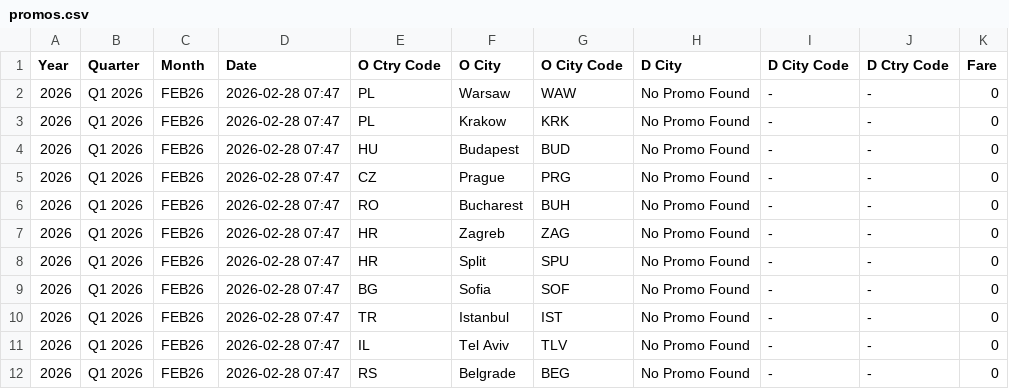
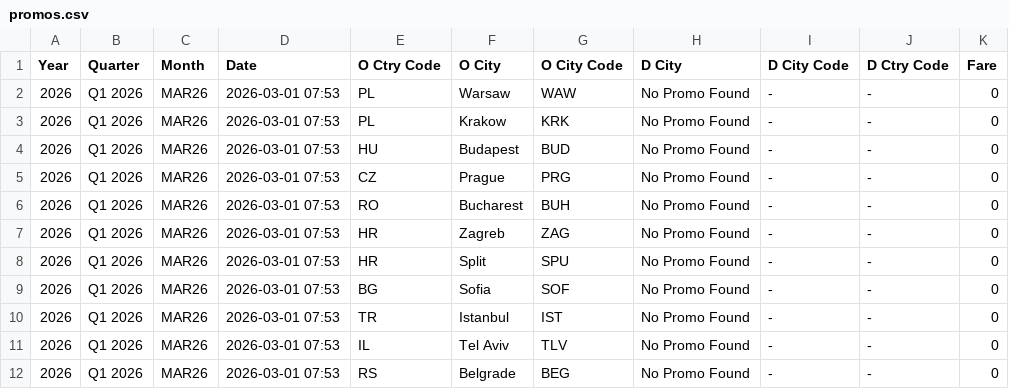
Before and after one commit to ZTADJ/SKT-PROMO, a CSV file: promos.csv, drawn as a sheet.

```diff
--- a/promos.csv
+++ b/promos.csv
@@ -1,12 +1,12 @@
 Year,Quarter,Month,Date,O Ctry Code,O City,O City Code,D City,D City Code,D Ctry Code,Fare
-2026,Q1 2026,FEB26,2026-02-28 07:47,PL,Warsaw,WAW,No Promo Found,-,-,0
-2026,Q1 2026,FEB26,2026-02-28 07:47,PL,Krakow,KRK,No Promo Found,-,-,0
-2026,Q1 2026,FEB26,2026-02-28 07:47,HU,Budapest,BUD,No Promo Found,-,-,0
-2026,Q1 2026,FEB26,2026-02-28 07:47,CZ,Prague,PRG,No Promo Found,-,-,0
-2026,Q1 2026,FEB26,2026-02-28 07:47,RO,Bucharest,BUH,No Promo Found,-,-,0
-2026,Q1 2026,FEB26,2026-02-28 07:47,HR,Zagreb,ZAG,No Promo Found,-,-,0
-2026,Q1 2026,FEB26,2026-02-28 07:47,HR,Split,SPU,No Promo Found,-,-,0
-2026,Q1 2026,FEB26,2026-02-28 07:47,BG,Sofia,SOF,No Promo Found,-,-,0
-2026,Q1 2026,FEB26,2026-02-28 07:47,TR,Istanbul,IST,No Promo Found,-,-,0
-2026,Q1 2026,FEB26,2026-02-28 07:47,IL,Tel Aviv,TLV,No Promo Found,-,-,0
-2026,Q1 2026,FEB26,2026-02-28 07:47,RS,Belgrade,BEG,No Promo Found,-,-,0
+2026,Q1 2026,MAR26,2026-03-01 07:53,PL,Warsaw,WAW,No Promo Found,-,-,0
+2026,Q1 2026,MAR26,2026-03-01 07:53,PL,Krakow,KRK,No Promo Found,-,-,0
+2026,Q1 2026,MAR26,2026-03-01 07:53,HU,Budapest,BUD,No Promo Found,-,-,0
+2026,Q1 2026,MAR26,2026-03-01 07:53,CZ,Prague,PRG,No Promo Found,-,-,0
+2026,Q1 2026,MAR26,2026-03-01 07:53,RO,Bucharest,BUH,No Promo Found,-,-,0
+2026,Q1 2026,MAR26,2026-03-01 07:53,HR,Zagreb,ZAG,No Promo Found,-,-,0
+2026,Q1 2026,MAR26,2026-03-01 07:53,HR,Split,SPU,No Promo Found,-,-,0
+2026,Q1 2026,MAR26,2026-03-01 07:53,BG,Sofia,SOF,No Promo Found,-,-,0
+2026,Q1 2026,MAR26,2026-03-01 07:53,TR,Istanbul,IST,No Promo Found,-,-,0
+2026,Q1 2026,MAR26,2026-03-01 07:53,IL,Tel Aviv,TLV,No Promo Found,-,-,0
+2026,Q1 2026,MAR26,2026-03-01 07:53,RS,Belgrade,BEG,No Promo Found,-,-,0
```
